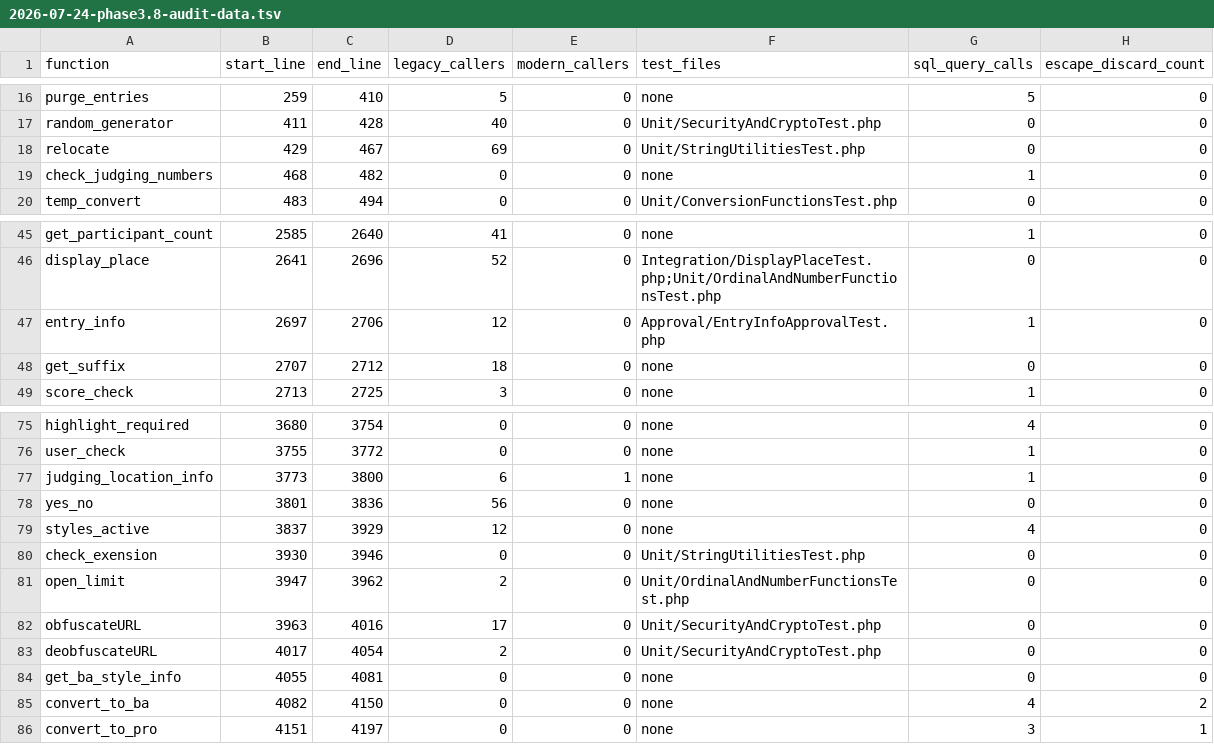
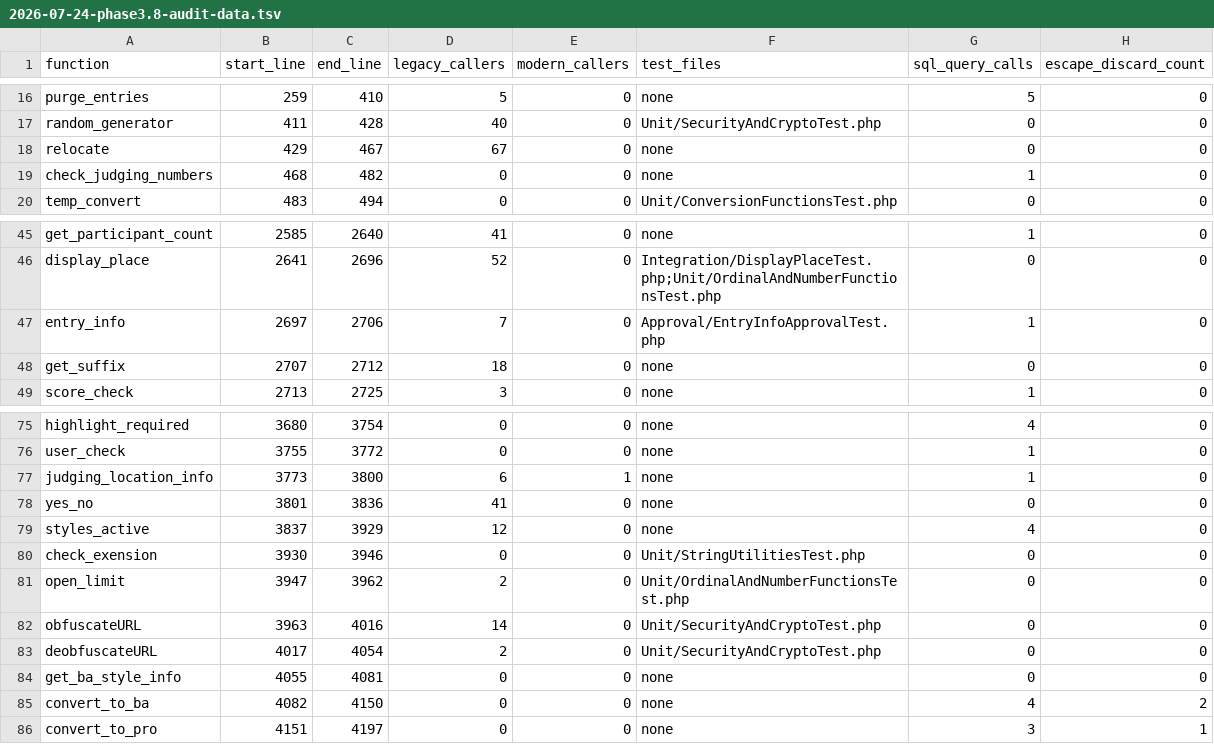
Before and after one commit to bforrest/brewcompetitiononlineentry, a TSV file: Docs/superpowers/scripts/2026-07-24-phase3.8-audit-data.tsv, drawn as a sheet; only a part is shown, gaps mark what is left out; the diff names each change by its address in the sheet, - before the commit and + after, or states it on an @@ line.

```diff
--- a/Docs/superpowers/scripts/2026-07-24-phase3.8-audit-data.tsv
+++ b/Docs/superpowers/scripts/2026-07-24-phase3.8-audit-data.tsv
-D18 (legacy_callers): 69
+D18 (legacy_callers): 67
-F18 (test_files): Unit/StringUtilitiesTest.php
+F18 (test_files): none
-D47 (legacy_callers): 12
+D47 (legacy_callers): 7
-D78 (legacy_callers): 56
+D78 (legacy_callers): 41
-D82 (legacy_callers): 17
+D82 (legacy_callers): 14
```
Also changed, not shown: 2 other files.
